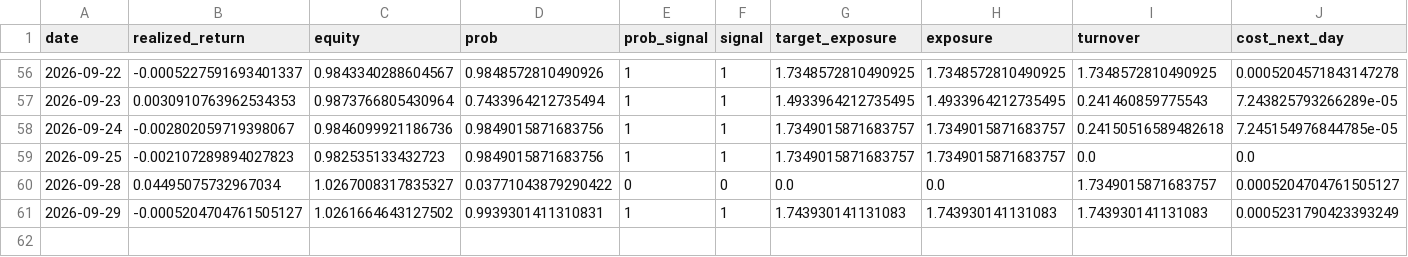
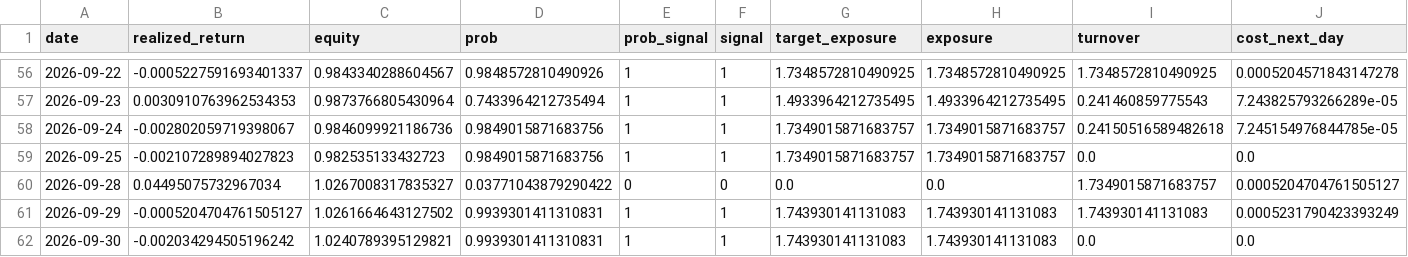
Before and after one commit to axt-22/fx-paper-trader1, a CSV file: docs/data/trade_log.csv, drawn as a sheet; only a part is shown, gaps mark what is left out; rows hold the shown columns only; the diff names each change by its address in the sheet, - before the commit and + after, or states it on an @@ line.

```diff
--- a/docs/data/trade_log.csv
+++ b/docs/data/trade_log.csv
+row 62: 2026-09-30 | -0.002034294505196242 | 1.0240789395129821 | 0.9939301411310831 | 1 | 1 | 1.743930141131083 | 1.743930141131083 | 0.0 | 0.0
```
Also changed, not shown: 1 other file.
